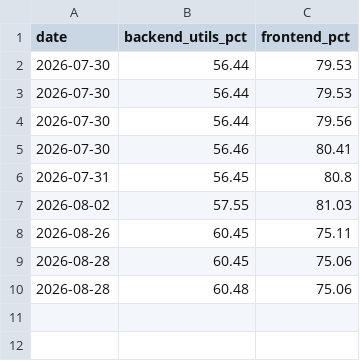
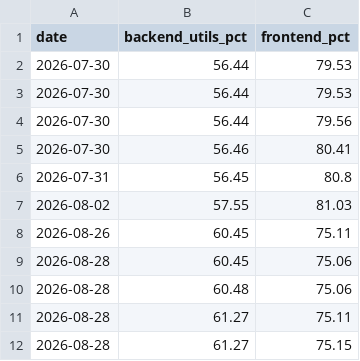
Before and after one commit to tawounfouet/rncp_crypto-bot-app, a CSV file: docs/coverage_history.csv, drawn as a sheet.

Commit message:
docs: met a jour le snapshot de couverture de tests
Regenere via scripts/track_coverage.py -- backend+utils 61.3%, frontend
75.2%. Historique dans coverage_history.csv.

```diff
--- a/docs/coverage_history.csv
+++ b/docs/coverage_history.csv
@@ -10 +10,3 @@ date,backend_utils_pct,frontend_pct
 2026-08-28,60.48,75.06
+2026-08-28,61.27,75.11
+2026-08-28,61.27,75.15
```
Also changed, not shown: 1 other file.
